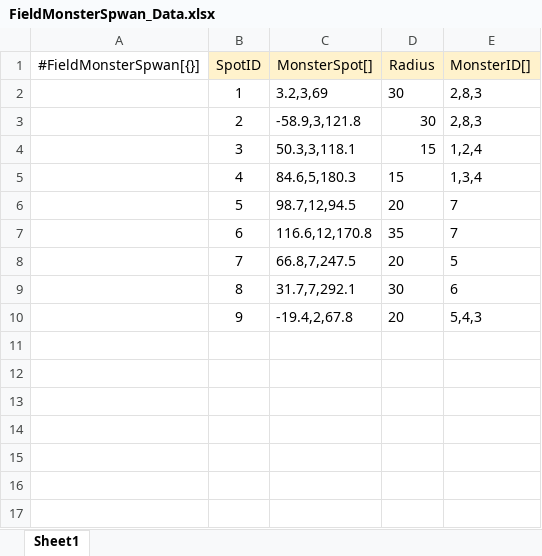
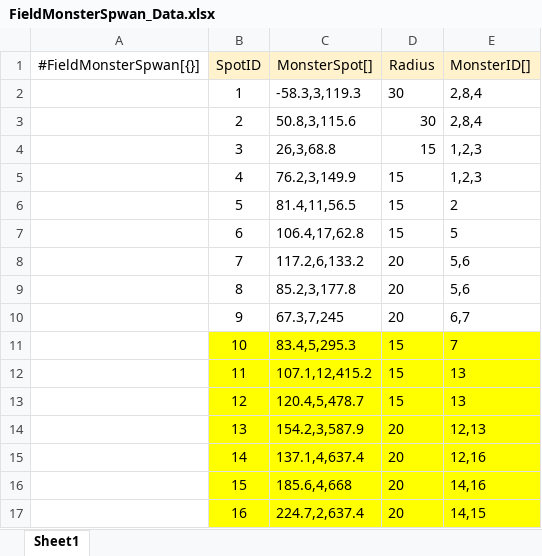
Before and after one commit to gunwonpark/Secret-of-Night, an Excel workbook: excel2json-master/FieldMonsterSpwan_Data.xlsx, sheet Sheet1, drawn as a sheet; values as stored, in another font and other column widths than the file's, no borders; the diff names each change by its address in the sheet, - before the commit and + after, or states it on an @@ line.

```diff
--- a/excel2json-master/FieldMonsterSpwan_Data.xlsx (sheet Sheet1)
+++ b/excel2json-master/FieldMonsterSpwan_Data.xlsx (sheet Sheet1)
-C2 (MonsterSpot[]): 3.2,3,69
+C2 (MonsterSpot[]): -58.3,3,119.3
-E2:E3 (MonsterID[]): 2,8,3
+E2:E3 (MonsterID[]): 2,8,4
-C3 (MonsterSpot[]): -58.9,3,121.8
+C3 (MonsterSpot[]): 50.8,3,115.6
-C4 (MonsterSpot[]): 50.3,3,118.1
+C4 (MonsterSpot[]): 26,3,68.8
-E4 (MonsterID[]): 1,2,4
+E4 (MonsterID[]): 1,2,3
-C5 (MonsterSpot[]): 84.6,5,180.3
+C5 (MonsterSpot[]): 76.2,3,149.9
-E5 (MonsterID[]): 1,3,4
+E5 (MonsterID[]): 1,2,3
-C6 (MonsterSpot[]): 98.7,12,94.5
+C6 (MonsterSpot[]): 81.4,11,56.5
-D6 (Radius): 20
+D6 (Radius): 15
-E6 (MonsterID[]): 7
+E6 (MonsterID[]): 2
-C7 (MonsterSpot[]): 116.6,12,170.8
+C7 (MonsterSpot[]): 106.4,17,62.8
-D7 (Radius): 35
+D7 (Radius): 15
-E7 (MonsterID[]): 7
+E7 (MonsterID[]): 5
-C8 (MonsterSpot[]): 66.8,7,247.5
+C8 (MonsterSpot[]): 117.2,6,133.2
-E8 (MonsterID[]): 5
+E8 (MonsterID[]): 5,6
-C9 (MonsterSpot[]): 31.7,7,292.1
+C9 (MonsterSpot[]): 85.2,3,177.8
-D9 (Radius): 30
+D9 (Radius): 20
-E9 (MonsterID[]): 6
+E9 (MonsterID[]): 5,6
-C10 (MonsterSpot[]): -19.4,2,67.8
+C10 (MonsterSpot[]): 67.3,7,245
-E10 (MonsterID[]): 5,4,3
+E10 (MonsterID[]): 6,7
+row 11:  | 10 | 83.4,5,295.3 | 15 | 7
+row 12:  | 11 | 107.1,12,415.2 | 15 | 13
+row 13:  | 12 | 120.4,5,478.7 | 15 | 13
+row 14:  | 13 | 154.2,3,587.9 | 20 | 12,13
+row 15:  | 14 | 137.1,4,637.4 | 20 | 12,16
+row 16:  | 15 | 185.6,4,668 | 20 | 14,16
+row 17:  | 16 | 224.7,2,637.4 | 20 | 14,15
```
Also changed, not shown: 1 other file.
